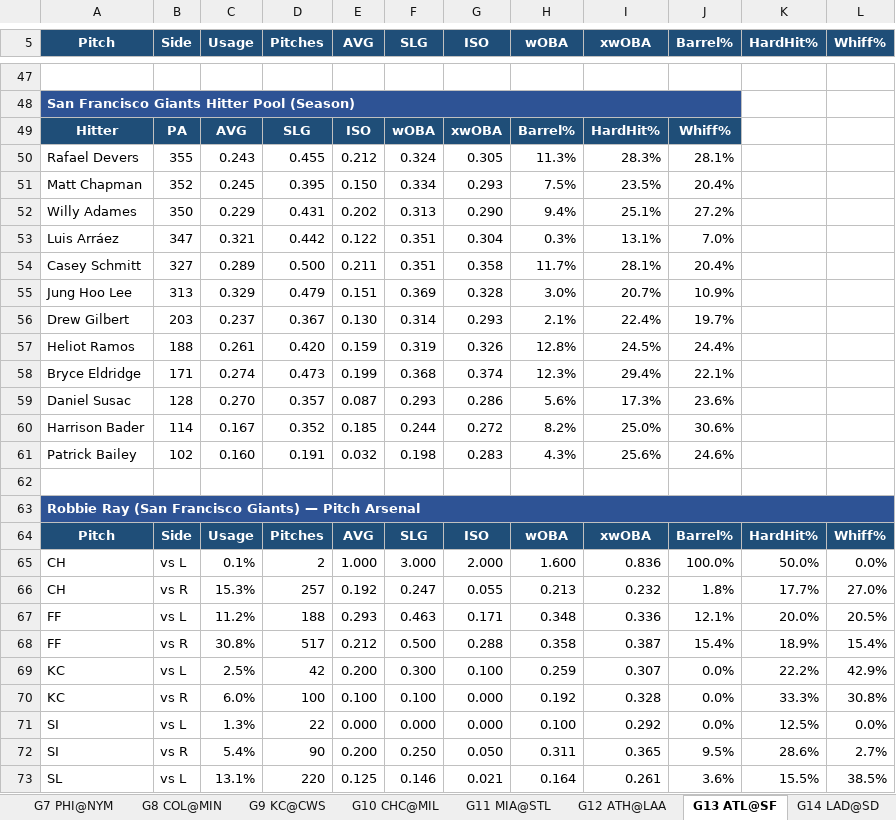
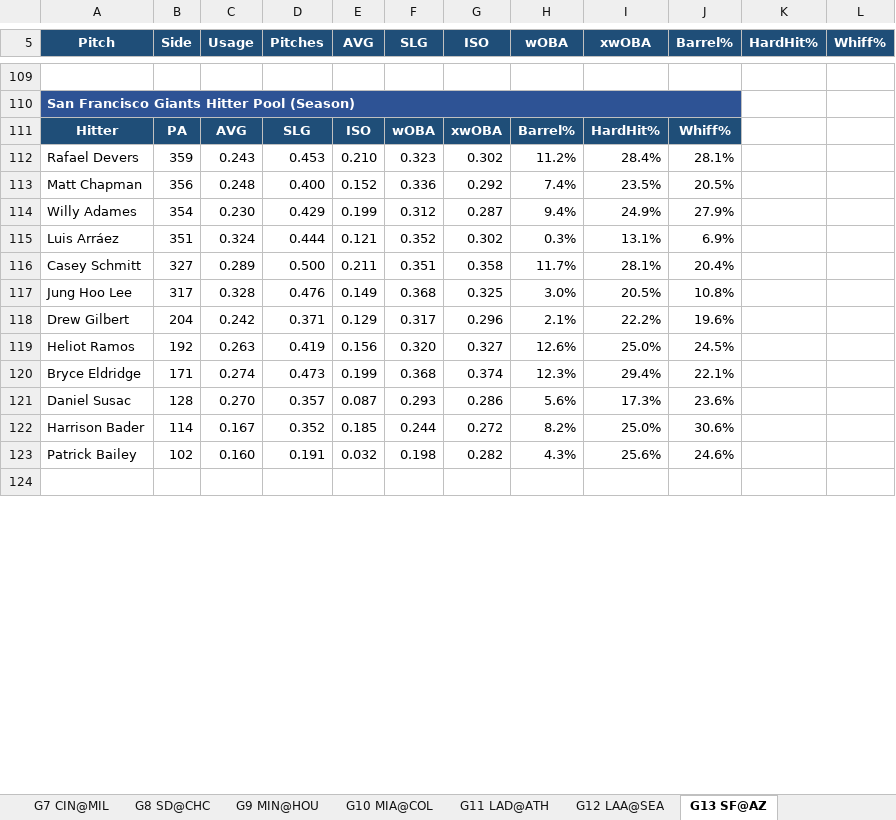
Before and after one commit to teddyray63/MLB-LAB, an Excel workbook: reports/mlb-lab-v5-matchup-engine.xlsx, sheet G13 SF@AZ, drawn as a sheet; only a part is shown, gaps mark what is left out; the shorter side is filled out with more unchanged rows; values as stored, in another font and other column widths than the file's, no borders; conditional formats not drawn; removed rows and columns are numbered as before the commit, all else as after; the diff covers the shown part only; the diff names each change by its address in the sheet, - before the commit and + after, or states it on an @@ line.

```diff
--- a/reports/mlb-lab-v5-matchup-engine.xlsx (sheet G13 SF@AZ)
+++ b/reports/mlb-lab-v5-matchup-engine.xlsx (sheet G13 SF@AZ)
-sheet tab: G7 PHI@NYM
+sheet tab: G7 CIN@MIL
-sheet tab: G8 COL@MIN
+sheet tab: G8 SD@CHC
-sheet tab: G9 KC@CWS
+sheet tab: G9 MIN@HOU
-sheet tab: G10 CHC@MIL
+sheet tab: G10 MIA@COL
-sheet tab: G11 MIA@STL
+sheet tab: G11 LAD@ATH
-sheet tab: G12 ATH@LAA
+sheet tab: G12 LAA@SEA
-sheet tab: G13 ATL@SF
+sheet tab: G13 SF@AZ
-sheet tab: G14 LAD@SD
-B112 (Side): 355
+B112 (Side): 359
-D112 (Pitches): 0.455
+D112 (Pitches): 0.453
-E112 (AVG): 0.212
+E112 (AVG): 0.210
-F112 (SLG): 0.324
+F112 (SLG): 0.323
-G112 (ISO): 0.305
+G112 (ISO): 0.302
-H112 (wOBA): 11.3%
+H112 (wOBA): 11.2%
-I112 (xwOBA): 28.3%
+I112 (xwOBA): 28.4%
-row 51: Matt Chapman | 352 | 0.245 | 0.395 | 0.150 | 0.334 | 0.293 | 7.5% | 23.5% | 20.4%
-row 52: Willy Adames | 350 | 0.229 | 0.431 | 0.202 | 0.313 | 0.290 | 9.4% | 25.1% | 27.2%
-row 53: Luis Arráez | 347 | 0.321 | 0.442 | 0.122 | 0.351 | 0.304 | 0.3% | 13.1% | 7.0%
+row 113: Matt Chapman | 356 | 0.248 | 0.400 | 0.152 | 0.336 | 0.292 | 7.4% | 23.5% | 20.5%
+row 114: Willy Adames | 354 | 0.230 | 0.429 | 0.199 | 0.312 | 0.287 | 9.4% | 24.9% | 27.9%
+row 115: Luis Arráez | 351 | 0.324 | 0.444 | 0.121 | 0.352 | 0.302 | 0.3% | 13.1% | 6.9%
-row 55: Jung Hoo Lee | 313 | 0.329 | 0.479 | 0.151 | 0.369 | 0.328 | 3.0% | 20.7% | 10.9%
-row 56: Drew Gilbert | 203 | 0.237 | 0.367 | 0.130 | 0.314 | 0.293 | 2.1% | 22.4% | 19.7%
-row 57: Heliot Ramos | 188 | 0.261 | 0.420 | 0.159 | 0.319 | 0.326 | 12.8% | 24.5% | 24.4%
+row 117: Jung Hoo Lee | 317 | 0.328 | 0.476 | 0.149 | 0.368 | 0.325 | 3.0% | 20.5% | 10.8%
+row 118: Drew Gilbert | 204 | 0.242 | 0.371 | 0.129 | 0.317 | 0.296 | 2.1% | 22.2% | 19.6%
+row 119: Heliot Ramos | 192 | 0.263 | 0.419 | 0.156 | 0.320 | 0.327 | 12.6% | 25.0% | 24.5%
-G123 (ISO): 0.283
+G123 (ISO): 0.282
-row 62: (empty)
-row 63: Robbie Ray (San Francisco Giants) — Pitch Arsenal
@@ row 64 moved to row 65: Pitch @@
-row 65: CH | vs L | 0.1% | 2 | 1.000 | 3.000 | 2.000 | 1.600 | 0.836 | 100.0% | 50.0% | 0.0%
-row 66: CH | vs R | 15.3% | 257 | 0.192 | 0.247 | 0.055 | 0.213 | 0.232 | 1.8% | 17.7% | 27.0%
-row 67: FF | vs L | 11.2% | 188 | 0.293 | 0.463 | 0.171 | 0.348 | 0.336 | 12.1% | 20.0% | 20.5%
-row 68: FF | vs R | 30.8% | 517 | 0.212 | 0.500 | 0.288 | 0.358 | 0.387 | 15.4% | 18.9% | 15.4%
-row 69: KC | vs L | 2.5% | 42 | 0.200 | 0.300 | 0.100 | 0.259 | 0.307 | 0.0% | 22.2% | 42.9%
-row 70: KC | vs R | 6.0% | 100 | 0.100 | 0.100 | 0.000 | 0.192 | 0.328 | 0.0% | 33.3% | 30.8%
-row 71: SI | vs L | 1.3% | 22 | 0.000 | 0.000 | 0.000 | 0.100 | 0.292 | 0.0% | 12.5% | 0.0%
-row 72: SI | vs R | 5.4% | 90 | 0.200 | 0.250 | 0.050 | 0.311 | 0.365 | 9.5% | 28.6% | 2.7%
-row 73: SL | vs L | 13.1% | 220 | 0.125 | 0.146 | 0.021 | 0.164 | 0.261 | 3.6% | 15.5% | 38.5%
```
Also changed, not shown: 94 added rows, 90 removed rows, 3 moved rows and 25 edited cells elsewhere in this sheet, sheet Master Matchups, sheet G9 MIN@HOU, sheet G5 WSH@BOS, sheet G6 TEX@CLE, sheet G11 LAD@ATH, sheet G3 DET@NYY, 8 more sheets, other sheet tabs, 1 other file.
